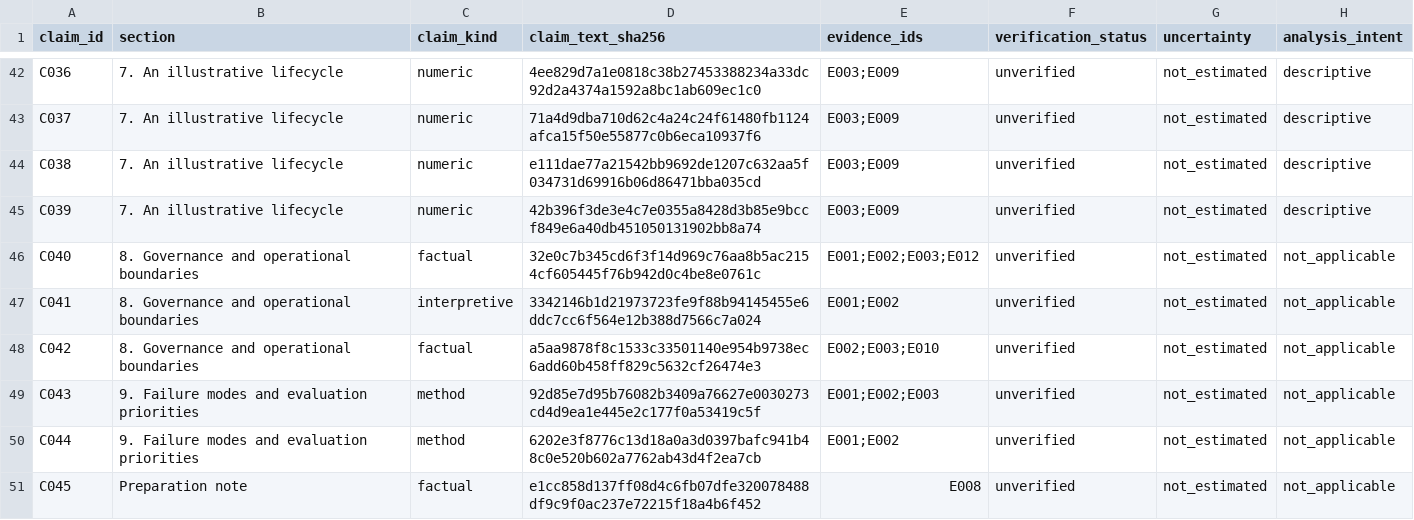
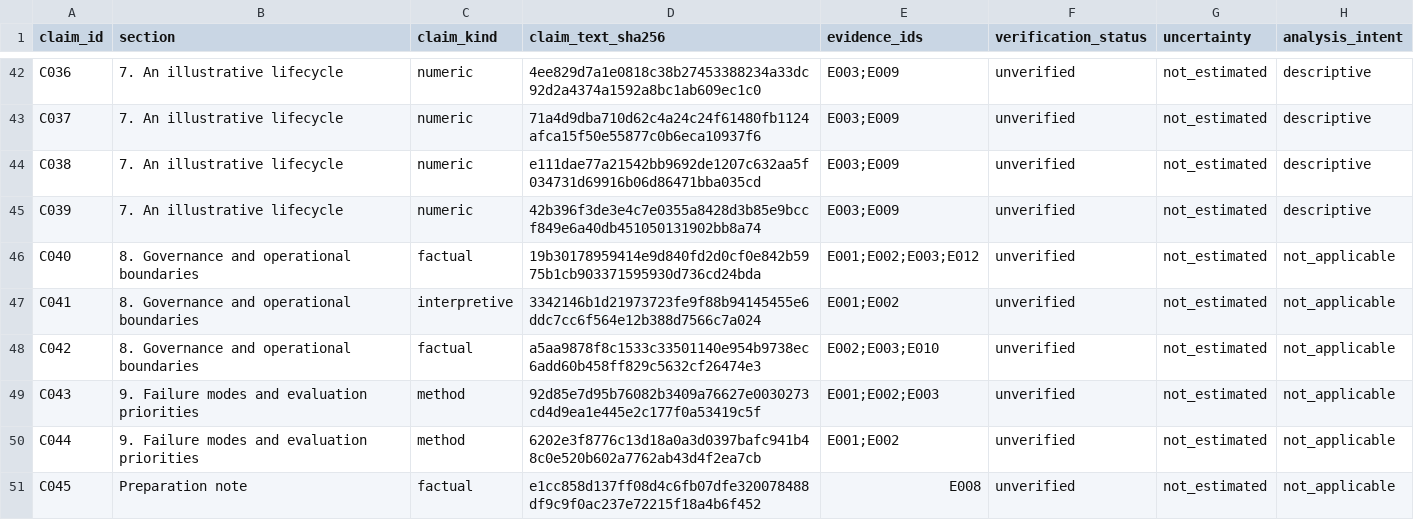
Before and after one commit to 0xferit/manuscript-decentralized-curation, a CSV file: projects/rpgf/companion-paper/claims.csv, drawn as a sheet; only a part is shown, gaps mark what is left out.

Commit message:
docs(companion): scope intervention disclosure to the issue and archive its basis
The paper review on #195 found two gaps, both confirmed:

- The disclosure rule was extended to deployments relying on an asset,
  registry or arbitrator that holds an intervention authority, and the
  settled-decisions row and E012's boundary credited that extension to
  the parent and to issue #183, neither of which states it. The
  sentence now follows the issue: disclosure applies to deployments
  that add such an authority. Relied-upon powers stay covered by the
  configuration table in section 2, which already asks which
  exceptional powers an application relies on, so C040 no longer
  restates that rule. E012's boundary names only what the issue
  decides, and its two dates now read as filed and inspected.
- C040 attributes immutable contracts and minimal governance to the
  parent, but the archival supplement had no excerpt of that passage.
  Excerpt P14 now quotes lines 179-185 of the published 1.3.0 source,
  with raw and displayed digests computed as the supplement's method
  states; all 16 excerpts recheck against their digests. The E002 row,
  its manifest locator and the supplement's source table name the
  architectural commitments.

C040's hash is recomputed and the other 50 reproduce. The publication
record's excerpt count belongs to version 0.1.0 and stays unchanged.

```diff
--- a/projects/rpgf/companion-paper/claims.csv
+++ b/projects/rpgf/companion-paper/claims.csv
@@ -45,3 +45,3 @@ C038,7. An illustrative lifecycle,numeric,e111dae77a21542bb9692de1207c632aa5f034
 C039,7. An illustrative lifecycle,numeric,42b396f3de3e4c7e0355a8428d3b85e9bccf849e6a40db451050131902bb8a74,E003;E009,unverified,not_estimated,descriptive
-C040,8. Governance and operational boundaries,factual,32e0c7b345cd6f3f14d969c76aa8b5ac2154cf605445f76b942d0c4be8e0761c,E001;E002;E003;E012,unverified,not_estimated,not_applicable
+C040,8. Governance and operational boundaries,factual,19b30178959414e9d840fd2d0cf0e842b5975b1cb903371595930d736cd24bda,E001;E002;E003;E012,unverified,not_estimated,not_applicable
 C041,8. Governance and operational boundaries,interpretive,3342146b1d21973723fe9f88b94145455e6ddc7cc6f564e12b388d7566c7a024,E001;E002,unverified,not_estimated,not_applicable
```
Also changed, not shown: 4 other files.
